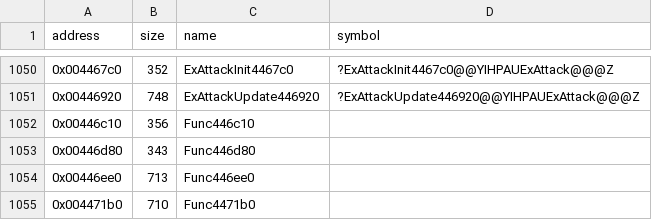
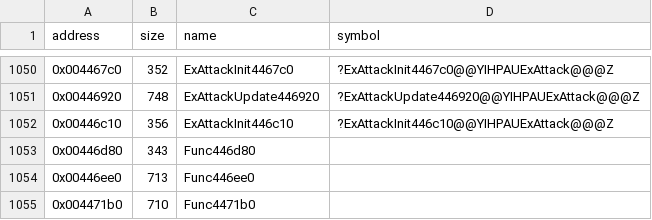
Before and after one commit to Cirno-Labs/th09, a CSV file: config/symbols.csv, drawn as a sheet; only a part is shown, gaps mark what is left out.

Commit message:
Decompile ExAttackInit446c10 (0x446c10)
The init callback of extra attack type 8, ExAttackInit4467c0 mirrored,
placed in pl07.cpp after the update the two types share.

```diff
--- a/config/symbols.csv
+++ b/config/symbols.csv
@@ -1051,3 +1051,3 @@ address,size,name,symbol
 0x00446920,748,ExAttackUpdate446920,?ExAttackUpdate446920@@YIHPAUExAttack@@@Z
-0x00446c10,356,Func446c10,
+0x00446c10,356,ExAttackInit446c10,?ExAttackInit446c10@@YIHPAUExAttack@@@Z
 0x00446d80,343,Func446d80,
```
Also changed, not shown: 2 other files.
